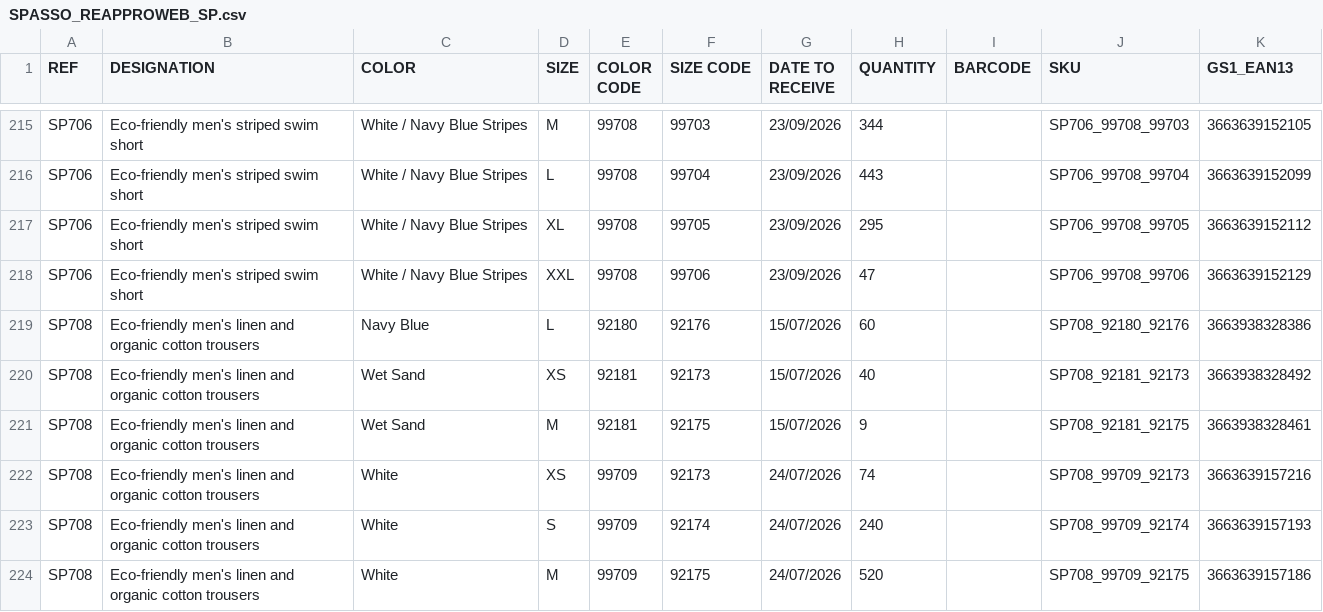
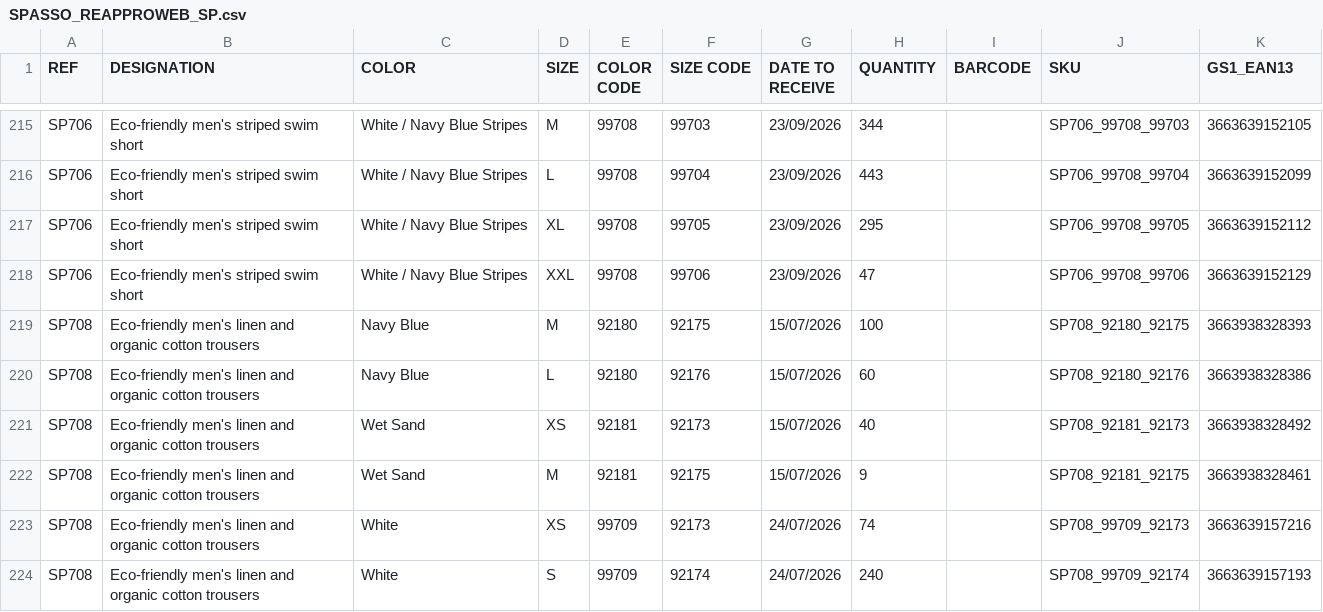
Before and after one commit to PerrinT31/Spasso, a CSV file: public/SPASSO_REAPPROWEB_SP.csv, drawn as a sheet; only a part is shown, gaps mark what is left out; the shorter side is filled out with more unchanged rows; the diff names each change by its address in the sheet, - before the commit and + after, or states it on an @@ line.

Commit message:
Mise à jour quotidienne du CSV de réappro

```diff
--- a/public/SPASSO_REAPPROWEB_SP.csv
+++ b/public/SPASSO_REAPPROWEB_SP.csv
+row 219: SP708 | Eco-friendly men's linen and organic cotton trousers | Navy Blue | M | 92180 | 92175 | 15/07/2026 | 100 |  | SP708_92180_92175 | 3663938328393
```
